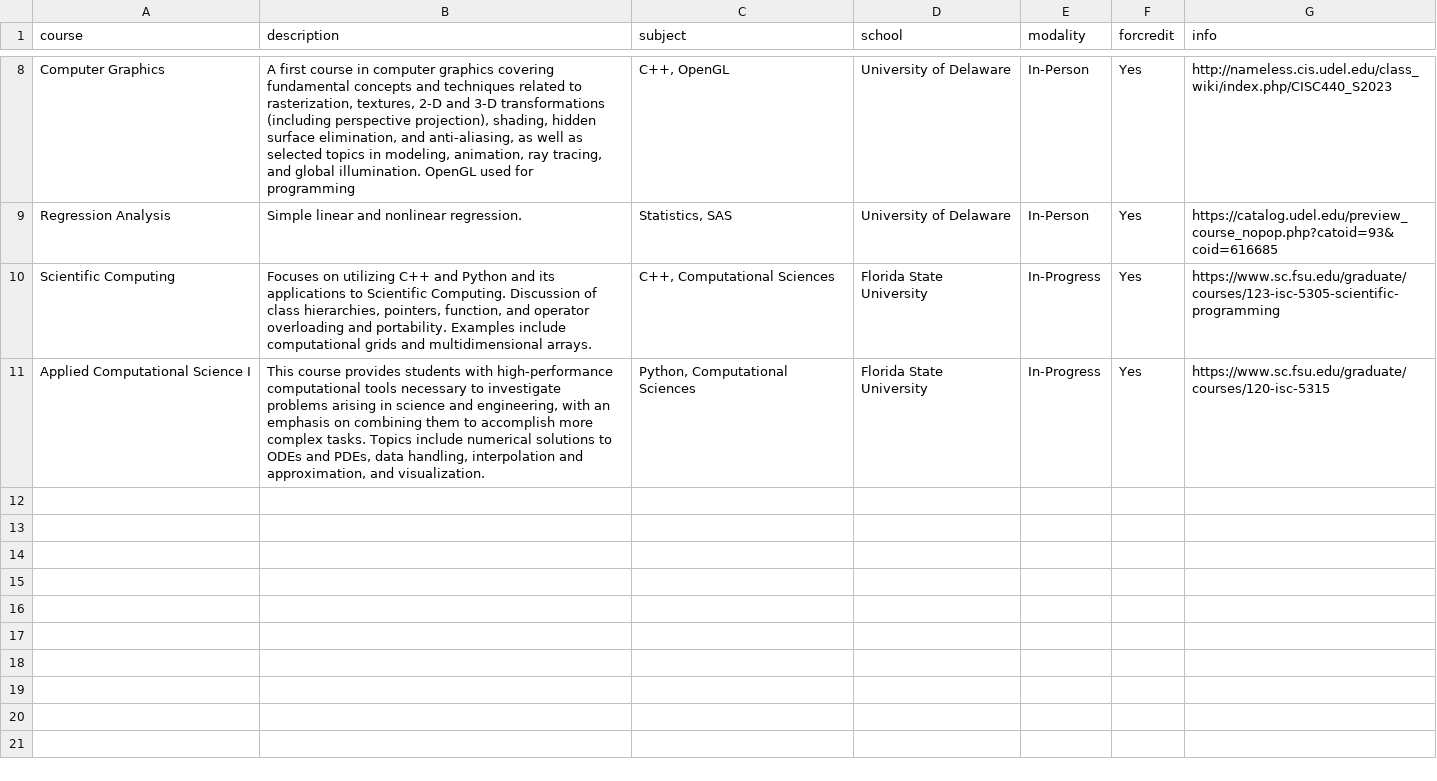
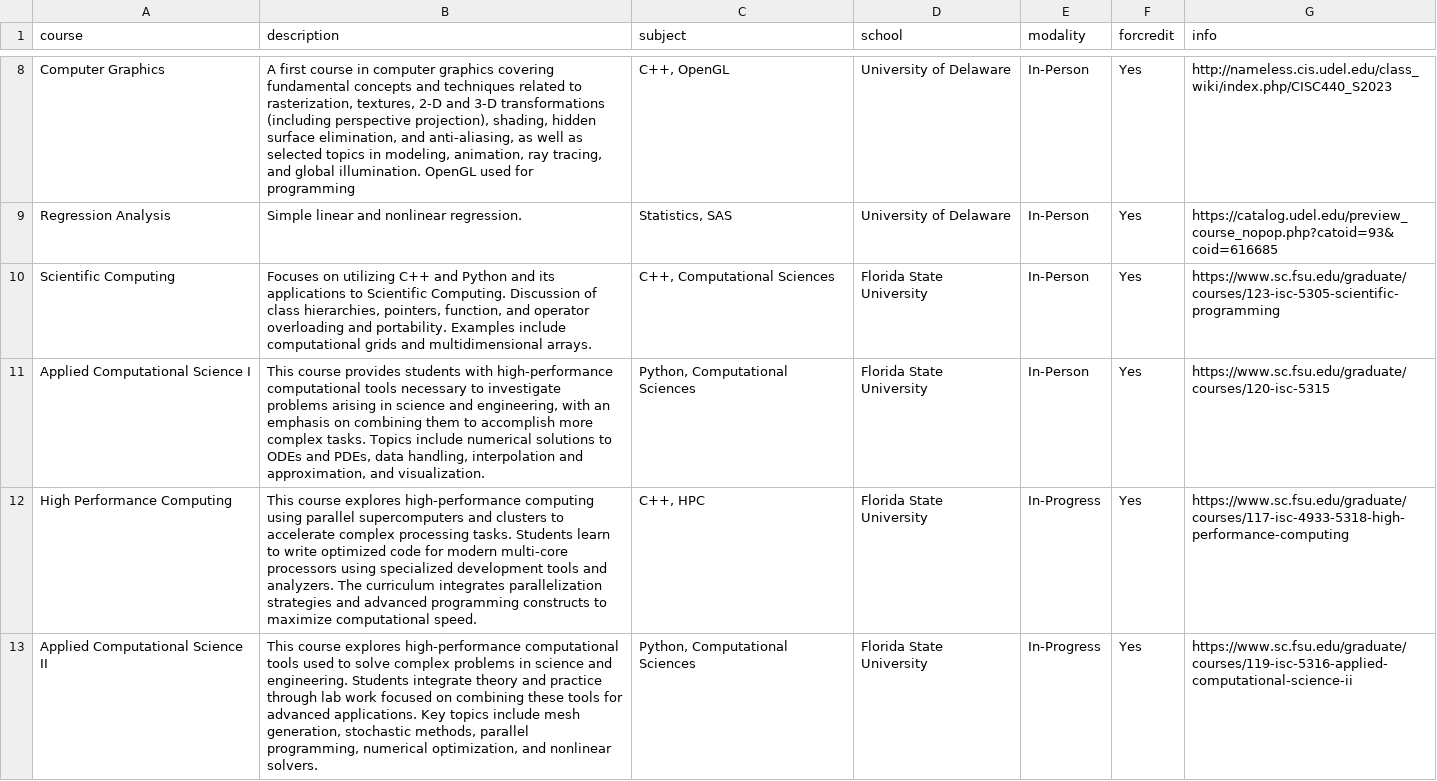
Before and after one commit to brendondgr/brendondgr.github.io, a CSV file: data/Courses.csv, drawn as a sheet; only a part is shown, gaps mark what is left out.

Commit message:
Reversed order of Projects page, added courses.

```diff
--- a/data/Courses.csv
+++ b/data/Courses.csv
@@ -9,3 +9,5 @@ Computer Graphics,"A first course in computer graphics covering fundamental conc
 Regression Analysis,Simple linear and nonlinear regression. ,"Statistics, SAS",University of Delaware,In-Person,Yes,https://catalog.udel.edu/preview_course_nopop.php?catoid=93&coid=616685
-Scientific Computing,"Focuses on utilizing C++ and Python and its applications to Scientific Computing. Discussion of class hierarchies, pointers, function, and operator overloading and portability. Examples include computational grids and multidimensional arrays.","C++, Computational Sciences",Florida State University,In-Progress,Yes,https://www.sc.fsu.edu/graduate/courses/123-isc-5305-scientific-programming
-Applied Computational Science I,"This course provides students with high-performance computational tools necessary to investigate problems arising in science and engineering, with an emphasis on combining them to accomplish more complex tasks. Topics include numerical solutions to ODEs and PDEs, data handling, interpolation and approximation, and visualization.","Python, Computational Sciences",Florida State University,In-Progress,Yes,https://www.sc.fsu.edu/graduate/courses/120-isc-5315
+Scientific Computing,"Focuses on utilizing C++ and Python and its applications to Scientific Computing. Discussion of class hierarchies, pointers, function, and operator overloading and portability. Examples include computational grids and multidimensional arrays.","C++, Computational Sciences",Florida State University,In-Person,Yes,https://www.sc.fsu.edu/graduate/courses/123-isc-5305-scientific-programming
+Applied Computational Science I,"This course provides students with high-performance computational tools necessary to investigate problems arising in science and engineering, with an emphasis on combining them to accomplish more complex tasks. Topics include numerical solutions to ODEs and PDEs, data handling, interpolation and approximation, and visualization.","Python, Computational Sciences",Florida State University,In-Person,Yes,https://www.sc.fsu.edu/graduate/courses/120-isc-5315
+High Performance Computing,This course explores high-performance computing using parallel supercomputers and clusters to accelerate complex processing tasks. Students learn to write optimized code for modern multi-core processors using specialized development tools and analyzers. The curriculum integrates parallelization strategies and advanced programming constructs to maximize computational speed.,"C++, HPC",Florida State University,In-Progress,Yes,https://www.sc.fsu.edu/graduate/courses/117-isc-4933-5318-high-performance-computing
+Applied Computational Science II,"This course explores high-performance computational tools used to solve complex problems in science and engineering. Students integrate theory and practice through lab work focused on combining these tools for advanced applications. Key topics include mesh generation, stochastic methods, parallel programming, numerical optimization, and nonlinear solvers.","Python, Computational Sciences",Florida State University,In-Progress,Yes,https://www.sc.fsu.edu/graduate/courses/119-isc-5316-applied-computational-science-ii
```
Also changed, not shown: 1 other file.
